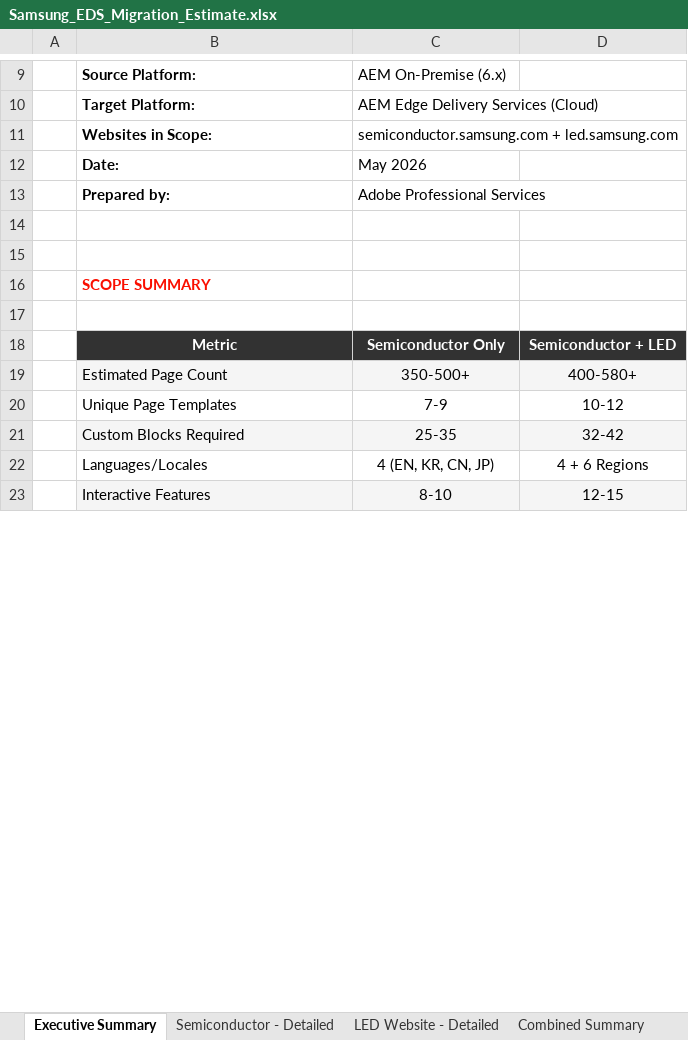
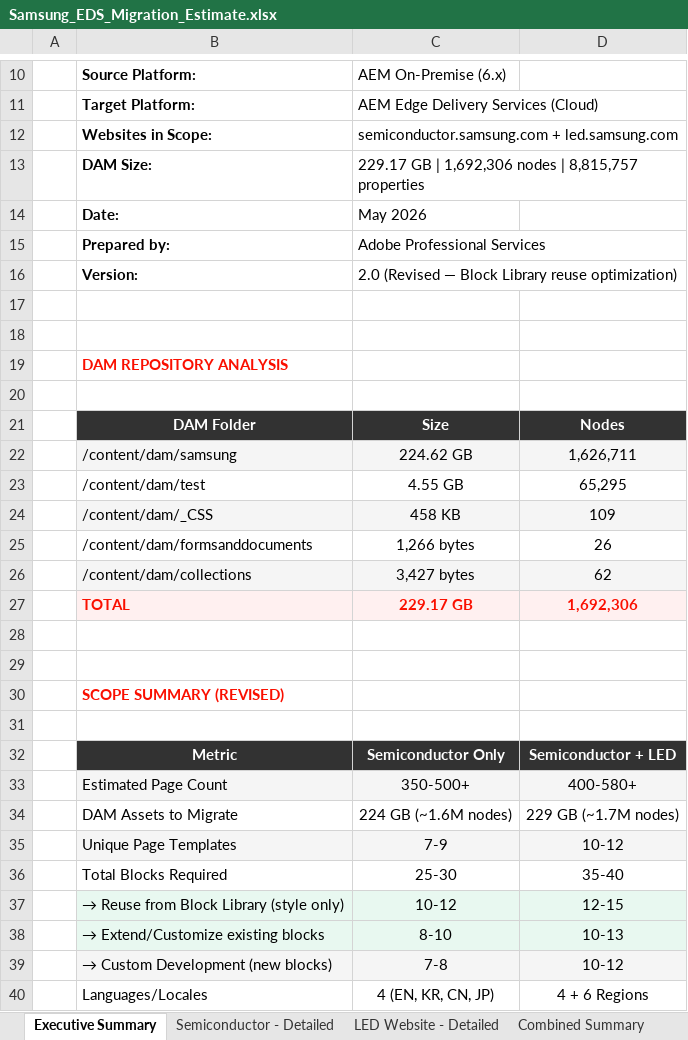
Before and after one commit to riteskum/lge-be-eds, an Excel workbook: Samsung_EDS_Migration_Estimate.xlsx, sheet Executive Summary, drawn as a sheet; only a part is shown, gaps mark what is left out; values as stored, in another font and other column widths than the file's, no borders; removed rows and columns are numbered as before the commit, all else as after; the diff covers the shown part only; the diff names each change by its address in the sheet, - before the commit and + after, or states it on an @@ line.

```diff
--- a/Samsung_EDS_Migration_Estimate.xlsx (sheet Executive Summary)
+++ b/Samsung_EDS_Migration_Estimate.xlsx (sheet Executive Summary)
+row 13:  | DAM Size: | 229.17 GB | 1,692,306 nodes | 8,815,757 properties
+row 16:  | Version: | 2.0 (Revised — Block Library reuse optimization)
-B19: SCOPE SUMMARY
+B19: DAM REPOSITORY ANALYSIS
+row 20: (empty)
+row 21:  | DAM Folder | Size | Nodes
+row 22:  | /content/dam/samsung | 224.62 GB | 1,626,711
+row 23:  | /content/dam/test | 4.55 GB | 65,295
+row 24:  | /content/dam/_CSS | 458 KB | 109
+row 25:  | /content/dam/formsanddocuments | 1,266 bytes | 26
+row 26:  | /content/dam/collections | 3,427 bytes | 62
+row 27:  | TOTAL | 229.17 GB | 1,692,306
+row 28: (empty)
+row 29: (empty)
+row 30:  | SCOPE SUMMARY (REVISED)
+row 34:  | DAM Assets to Migrate | 224 GB (~1.6M nodes) | 229 GB (~1.7M nodes)
-B35:D35 fill: none
+B35:D35 fill: #F5F5F5
-row 21:  | Custom Blocks Required | 25-35 | 32-42
+row 36:  | Total Blocks Required | 25-30 | 35-40
+row 37:  | → Reuse from Block Library (style only) | 10-12 | 12-15
+row 38:  | → Extend/Customize existing blocks | 8-10 | 10-13
+row 39:  | → Custom Development (new blocks) | 7-8 | 10-12
-row 23:  | Interactive Features | 8-10 | 12-15
```
Also changed, not shown: 21 added rows, 1 removed row, 10 edited cells and cell formats elsewhere in this sheet, sheet Semiconductor - Detailed, sheet Combined Summary, sheet LED Website - Detailed, sheet Risk Register, sheet Timeline, sheet Resource Plan, other sheet tabs, 2 other files.
